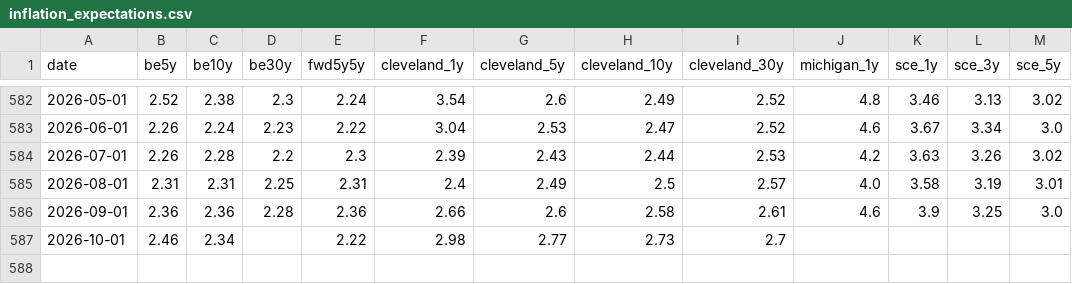
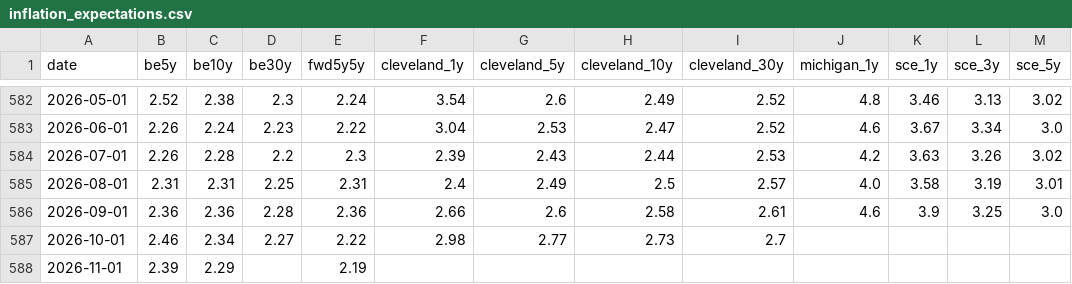
Before and after one commit to soohucn-gif/macro5-dashboard, a CSV file: data/inflation_expectations.csv, drawn as a sheet; only a part is shown, gaps mark what is left out.

```diff
--- a/data/inflation_expectations.csv
+++ b/data/inflation_expectations.csv
@@ -586,2 +586,3 @@ date,be5y,be10y,be30y,fwd5y5y,cleveland_1y,cleveland_5y,cleveland_10y,cleveland_
 2026-09-01,2.36,2.36,2.28,2.36,2.66,2.6,2.58,2.61,4.6,3.9,3.25,3.0
-2026-10-01,2.46,2.34,,2.22,2.98,2.77,2.73,2.7,,,,
+2026-10-01,2.46,2.34,2.27,2.22,2.98,2.77,2.73,2.7,,,,
+2026-11-01,2.39,2.29,,2.19,,,,,,,,
```
Also changed, not shown: data/bitcoin.csv, data/gold.csv, 8 other files.
